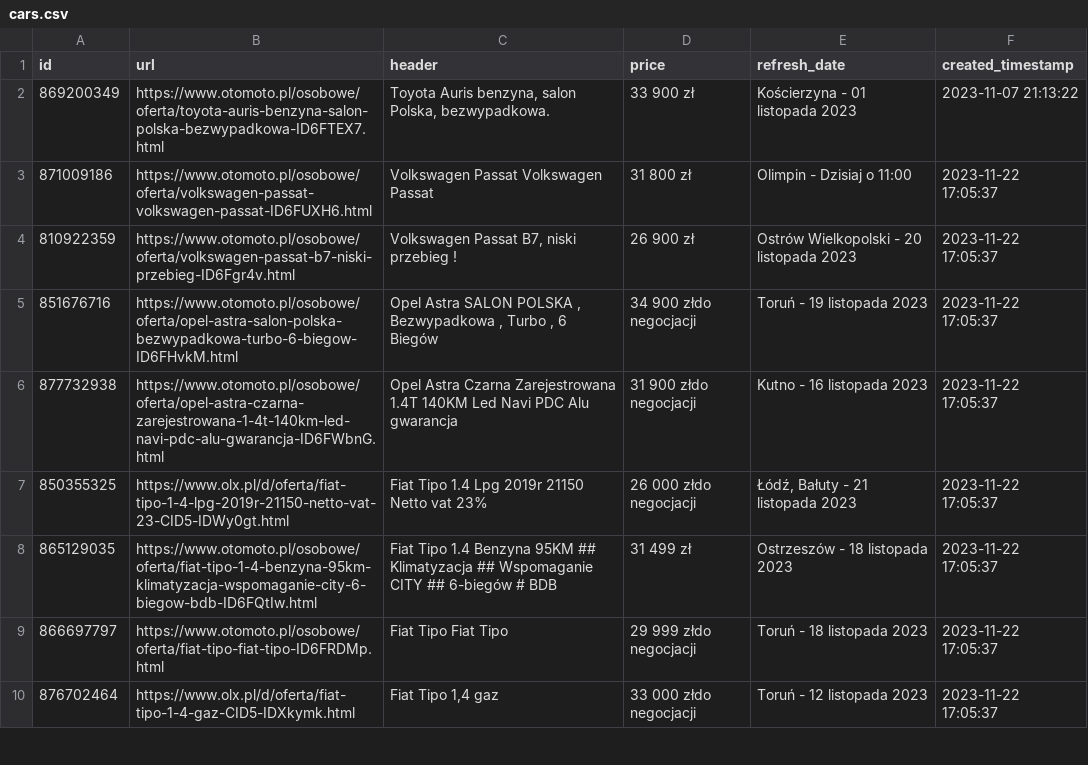
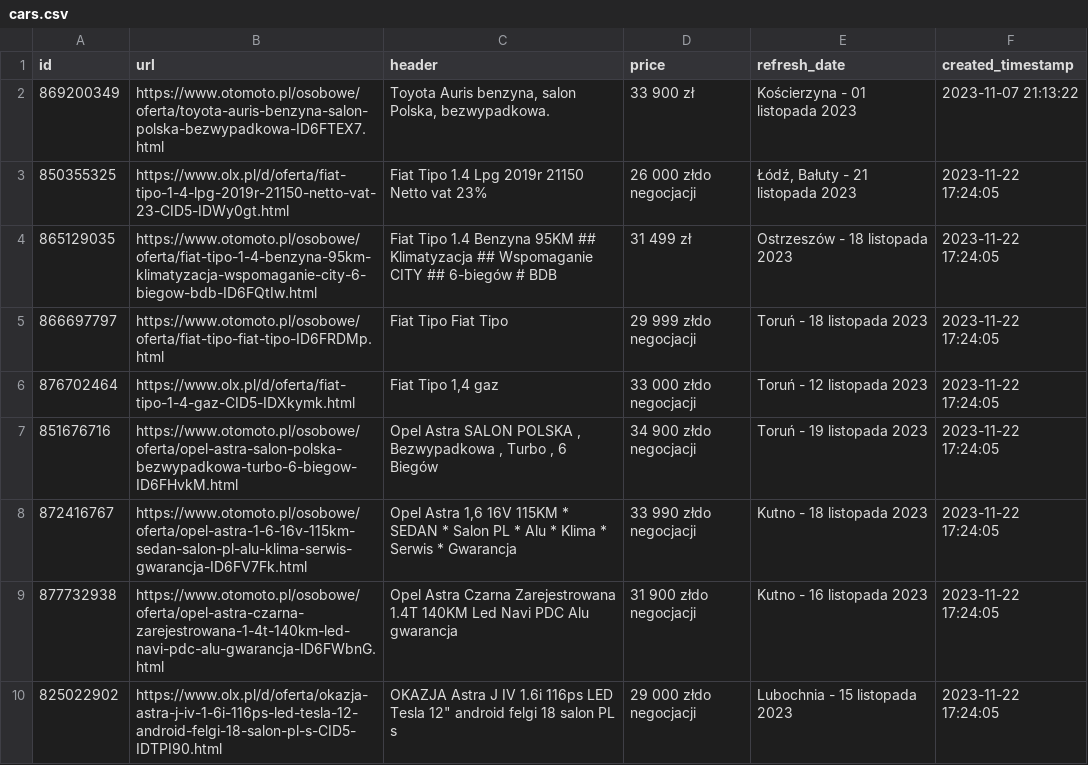
Before and after one commit to torbilote/py-flat-finder, a CSV file: app/data/cars.csv, drawn as a sheet; only a part is shown; the diff covers the shown part only.

```diff
--- a/app/data/cars.csv
+++ b/app/data/cars.csv
@@ -2,9 +2,9 @@ id,url,header,price,refresh_date,created_timestamp
 869200349,https://www.otomoto.pl/osobowe/oferta/toyota-auris-benzyna-salon-polska-bezwypadkowa-ID6FTEX7.html,"Toyota Auris benzyna, salon Polska, bezwypadkowa.",33 900 zł,Kościerzyna - 01 listopada 2023,2023-11-07 21:13:22
-871009186,https://www.otomoto.pl/osobowe/oferta/volkswagen-passat-volkswagen-passat-ID6FUXH6.html,Volkswagen Passat Volkswagen Passat,31 800 zł,Olimpin - Dzisiaj o 11:00,2023-11-22 17:05:37
-810922359,https://www.otomoto.pl/osobowe/oferta/volkswagen-passat-b7-niski-przebieg-ID6Fgr4v.html,"Volkswagen Passat B7, niski przebieg !",26 900 zł,Ostrów Wielkopolski - 20 listopada 2023,2023-11-22 17:05:37
-851676716,https://www.otomoto.pl/osobowe/oferta/opel-astra-salon-polska-bezwypadkowa-turbo-6-biegow-ID6FHvkM.html,"Opel Astra SALON POLSKA , Bezwypadkowa , Turbo , 6 Biegów",34 900 złdo negocjacji,Toruń - 19 listopada 2023,2023-11-22 17:05:37
-877732938,https://www.otomoto.pl/osobowe/oferta/opel-astra-czarna-zarejestrowana-1-4t-140km-led-navi-pdc-alu-gwarancja-ID6FWbnG.html,Opel Astra Czarna Zarejestrowana 1.4T 140KM Led Navi PDC Alu gwarancja,31 900 złdo negocjacji,Kutno - 16 listopada 2023,2023-11-22 17:05:37
-850355325,https://www.olx.pl/d/oferta/fiat-tipo-1-4-lpg-2019r-21150-netto-vat-23-CID5-IDWy0gt.html,Fiat Tipo 1.4 Lpg 2019r 21150 Netto vat 23%,26 000 złdo negocjacji,"Łódź, Bałuty - 21 listopada 2023",2023-11-22 17:05:37
-865129035,https://www.otomoto.pl/osobowe/oferta/fiat-tipo-1-4-benzyna-95km-klimatyzacja-wspomaganie-city-6-biegow-bdb-ID6FQtIw.html,Fiat Tipo 1.4 Benzyna 95KM ## Klimatyzacja ## Wspomaganie CITY ## 6-biegów # BDB,31 499 zł,Ostrzeszów - 18 listopada 2023,2023-11-22 17:05:37
-866697797,https://www.otomoto.pl/osobowe/oferta/fiat-tipo-fiat-tipo-ID6FRDMp.html,Fiat Tipo Fiat Tipo,29 999 złdo negocjacji,Toruń - 18 listopada 2023,2023-11-22 17:05:37
-876702464,https://www.olx.pl/d/oferta/fiat-tipo-1-4-gaz-CID5-IDXkymk.html,"Fiat Tipo 1,4 gaz",33 000 złdo negocjacji,Toruń - 12 listopada 2023,2023-11-22 17:05:37
+850355325,https://www.olx.pl/d/oferta/fiat-tipo-1-4-lpg-2019r-21150-netto-vat-23-CID5-IDWy0gt.html,Fiat Tipo 1.4 Lpg 2019r 21150 Netto vat 23%,26 000 złdo negocjacji,"Łódź, Bałuty - 21 listopada 2023",2023-11-22 17:24:05
+865129035,https://www.otomoto.pl/osobowe/oferta/fiat-tipo-1-4-benzyna-95km-klimatyzacja-wspomaganie-city-6-biegow-bdb-ID6FQtIw.html,Fiat Tipo 1.4 Benzyna 95KM ## Klimatyzacja ## Wspomaganie CITY ## 6-biegów # BDB,31 499 zł,Ostrzeszów - 18 listopada 2023,2023-11-22 17:24:05
+866697797,https://www.otomoto.pl/osobowe/oferta/fiat-tipo-fiat-tipo-ID6FRDMp.html,Fiat Tipo Fiat Tipo,29 999 złdo negocjacji,Toruń - 18 listopada 2023,2023-11-22 17:24:05
+876702464,https://www.olx.pl/d/oferta/fiat-tipo-1-4-gaz-CID5-IDXkymk.html,"Fiat Tipo 1,4 gaz",33 000 złdo negocjacji,Toruń - 12 listopada 2023,2023-11-22 17:24:05
+851676716,https://www.otomoto.pl/osobowe/oferta/opel-astra-salon-polska-bezwypadkowa-turbo-6-biegow-ID6FHvkM.html,"Opel Astra SALON POLSKA , Bezwypadkowa , Turbo , 6 Biegów",34 900 złdo negocjacji,Toruń - 19 listopada 2023,2023-11-22 17:24:05
+872416767,https://www.otomoto.pl/osobowe/oferta/opel-astra-1-6-16v-115km-sedan-salon-pl-alu-klima-serwis-gwarancja-ID6FV7Fk.html,"Opel Astra 1,6 16V 115KM * SEDAN * Salon PL * Alu * Klima * Serwis * Gwarancja",33 990 złdo negocjacji,Kutno - 18 listopada 2023,2023-11-22 17:24:05
+877732938,https://www.otomoto.pl/osobowe/oferta/opel-astra-czarna-zarejestrowana-1-4t-140km-led-navi-pdc-alu-gwarancja-ID6FWbnG.html,Opel Astra Czarna Zarejestrowana 1.4T 140KM Led Navi PDC Alu gwarancja,31 900 złdo negocjacji,Kutno - 16 listopada 2023,2023-11-22 17:24:05
+825022902,https://www.olx.pl/d/oferta/okazja-astra-j-iv-1-6i-116ps-led-tesla-12-android-felgi-18-salon-pl-s-CID5-IDTPI90.html,"OKAZJA Astra J IV 1.6i 116ps LED Tesla 12"" android felgi 18 salon PL s",29 000 złdo negocjacji,Lubochnia - 15 listopada 2023,2023-11-22 17:24:05
```
Also changed, not shown: 2 added rows and 9 edited cells elsewhere in this file, 2 other files.
